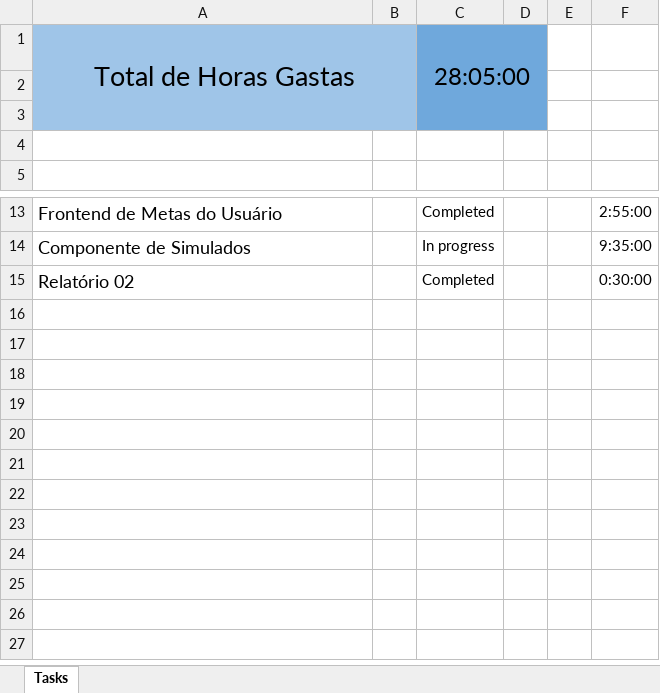
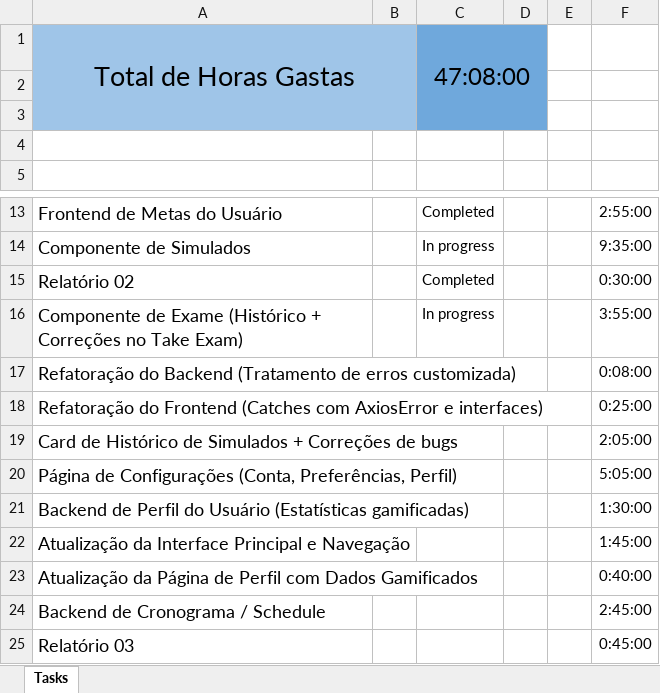
Before and after one commit to ana-rangel-mattos/enem-prep-platform, an Excel workbook: docs/semester-02/Planilha de Horas.xlsx, sheet Tasks, drawn as a sheet; only a part is shown, gaps mark what is left out; values as stored, in another font and other column widths than the file's, no borders; charts and pictures and table styles not drawn; the diff names each change by its address in the sheet, - before the commit and + after, or states it on an @@ line.

Commit message:
add 3rd report and update time tracking spreadsheet

```diff
--- a/docs/semester-02/Planilha de Horas.xlsx (sheet Tasks)
+++ b/docs/semester-02/Planilha de Horas.xlsx (sheet Tasks)
-C1: 28:05:00
+C1: 47:08:00
+row 16: Componente de Exame (Histórico + Correções no Take Exam) |  | In progress |  |  | 3:55:00
+row 17: Refatoração do Backend (Tratamento de erros customizada) |  |  |  |  | 0:08:00
+row 18: Refatoração do Frontend (Catches com AxiosError e interfaces) |  |  |  |  | 0:25:00
+row 19: Card de Histórico de Simulados + Correções de bugs |  |  |  |  | 2:05:00
+row 20: Página de Configurações (Conta, Preferências, Perfil) |  |  |  |  | 5:05:00
+row 21: Backend de Perfil do Usuário (Estatísticas gamificadas) |  |  |  |  | 1:30:00
+row 22: Atualização da Interface Principal e Navegação |  |  |  |  | 1:45:00
+row 23: Atualização da Página de Perfil com Dados Gamificados |  |  |  |  | 0:40:00
+row 24: Backend de Cronograma / Schedule |  |  |  |  | 2:45:00
+row 25: Relatório 03 |  |  |  |  | 0:45:00
```
Also changed, not shown: 1 other file.
